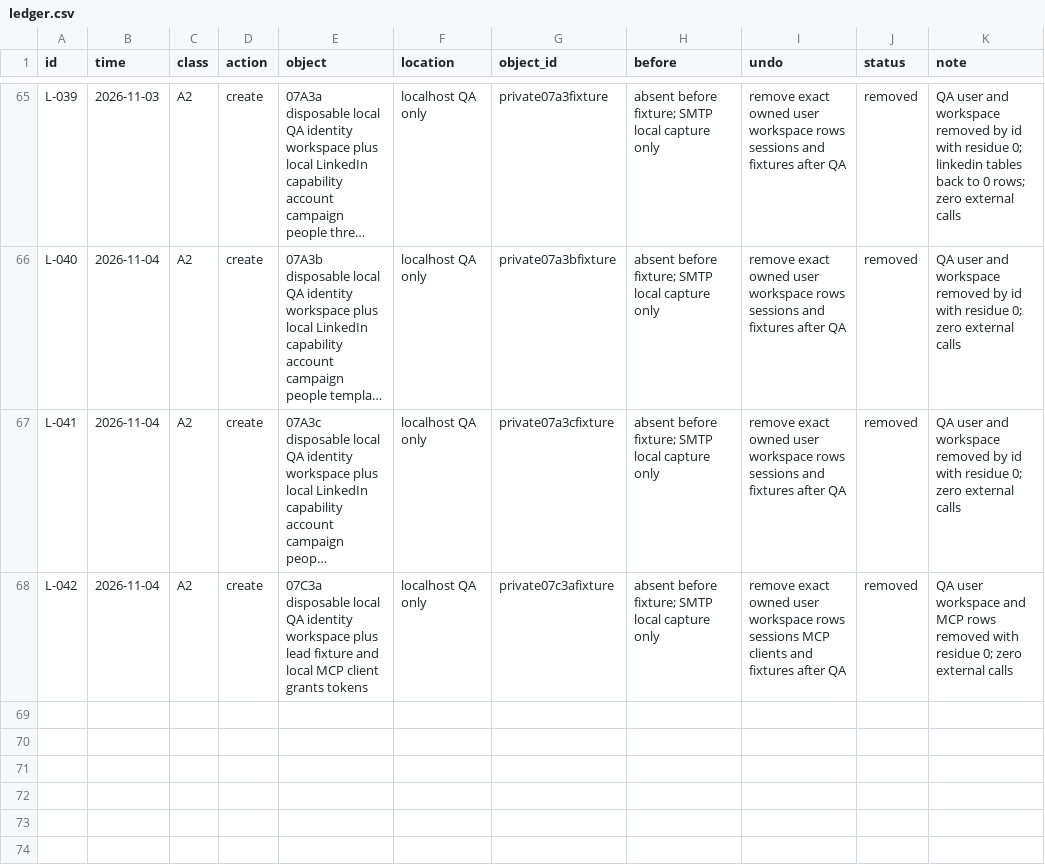
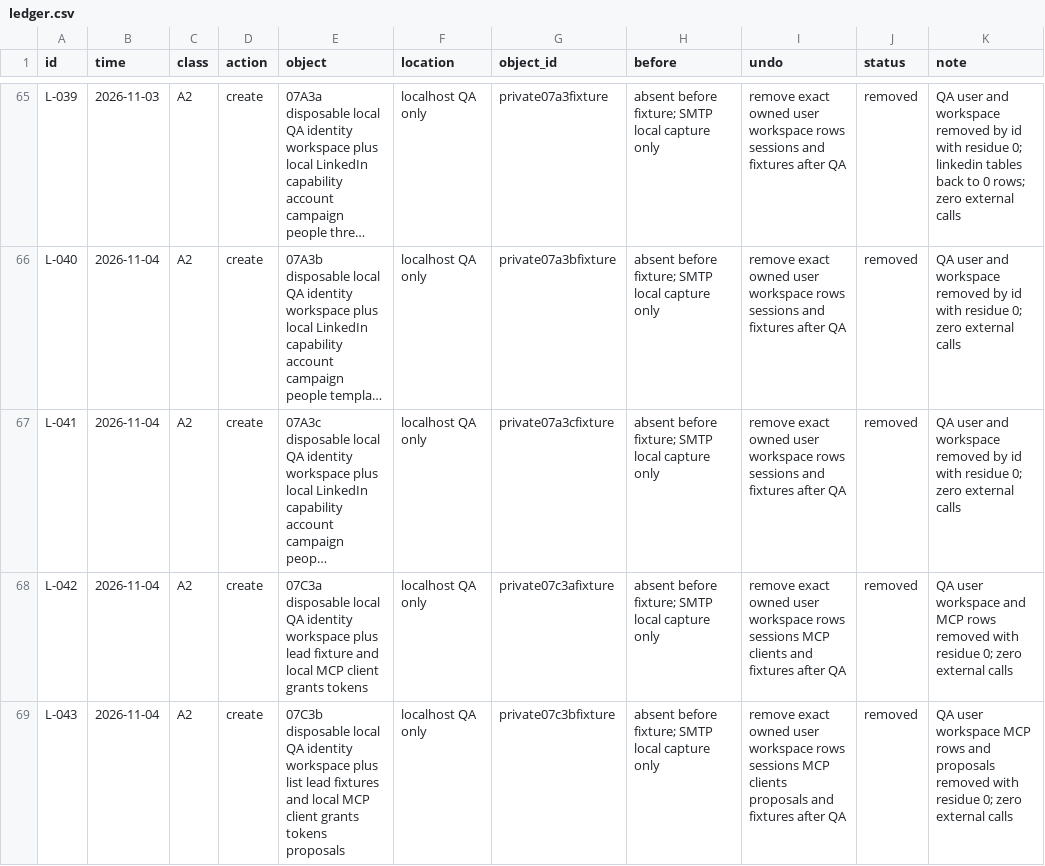
Before and after one commit to schultz0z0/Prometeus-Cadence, a CSV file: docs/reverse-engineering/visual-2026-10-25/sandbox/ledger.csv, drawn as a sheet; only a part is shown, gaps mark what is left out; long unchanged cells end in …; the diff names each change by its address in the sheet, - before the commit and + after, or states it on an @@ line.

```diff
--- a/docs/reverse-engineering/visual-2026-10-25/sandbox/ledger.csv
+++ b/docs/reverse-engineering/visual-2026-10-25/sandbox/ledger.csv
+row 69: L-043 | 2026-11-04 | A2 | create | 07C3b disposable local QA identity workspace plus list lead fixtures and local MCP client grants tokens proposals | localhost QA only | private07c3bfixture | absent before fixture; SMTP local capture only | remove exact owned user workspace rows sessions MCP clients proposals and fixtures after QA | removed | QA user workspace MCP rows and proposals removed with residue 0; zero external calls
```
Also changed, not shown: docs/reverse-engineering/visual-2026-10-25/evidence/index.csv, 11 other files.
